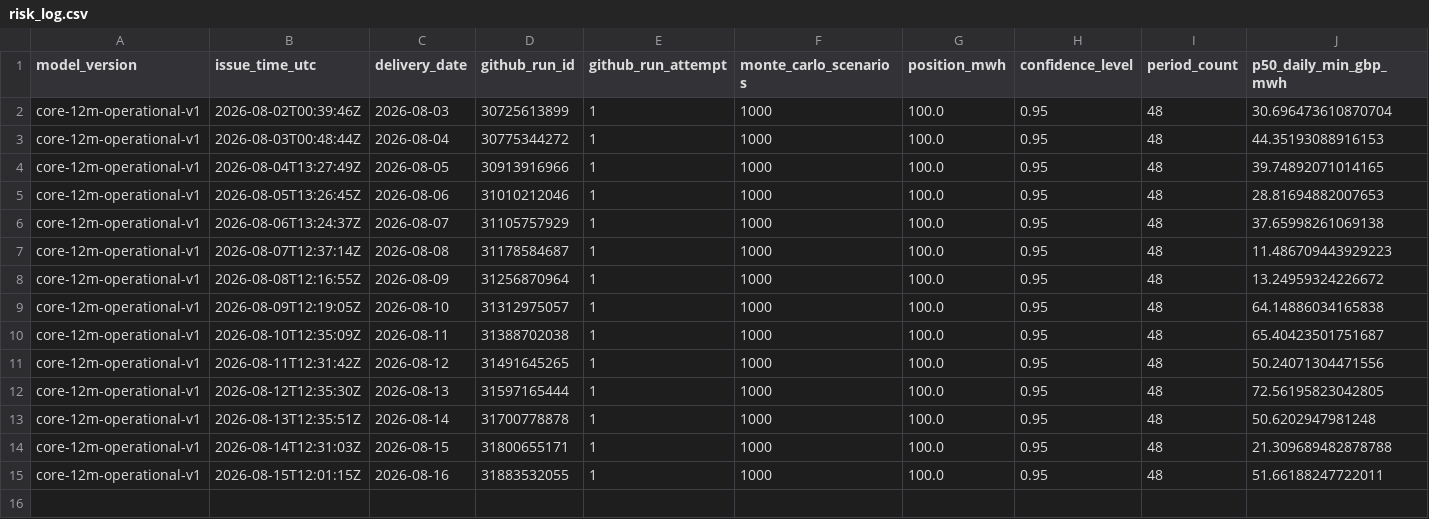
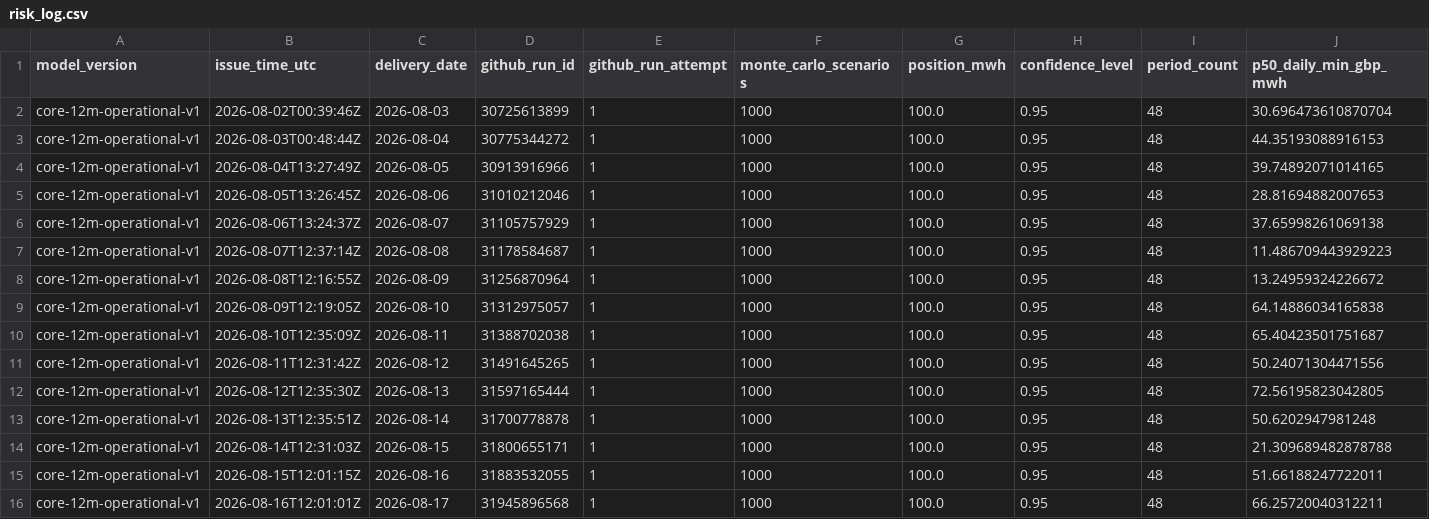
Before and after one commit to Evanssdas/GB-Platform-2, a CSV file: live/risk_log.csv, drawn as a sheet; only a part is shown; rows hold the shown columns only; the diff names each change by its address in the sheet, - before the commit and + after, or states it on an @@ line.

```diff
--- a/live/risk_log.csv
+++ b/live/risk_log.csv
+row 16: core-12m-operational-v1 | 2026-08-16T12:01:01Z | 2026-08-17 | 31945896568 | 1 | 1000 | 100.0 | 0.95 | 48 | 66.25720040312211
```
Also changed, not shown: logs/daily_summary.csv, logs/forecast_history.csv, 17 other files.
